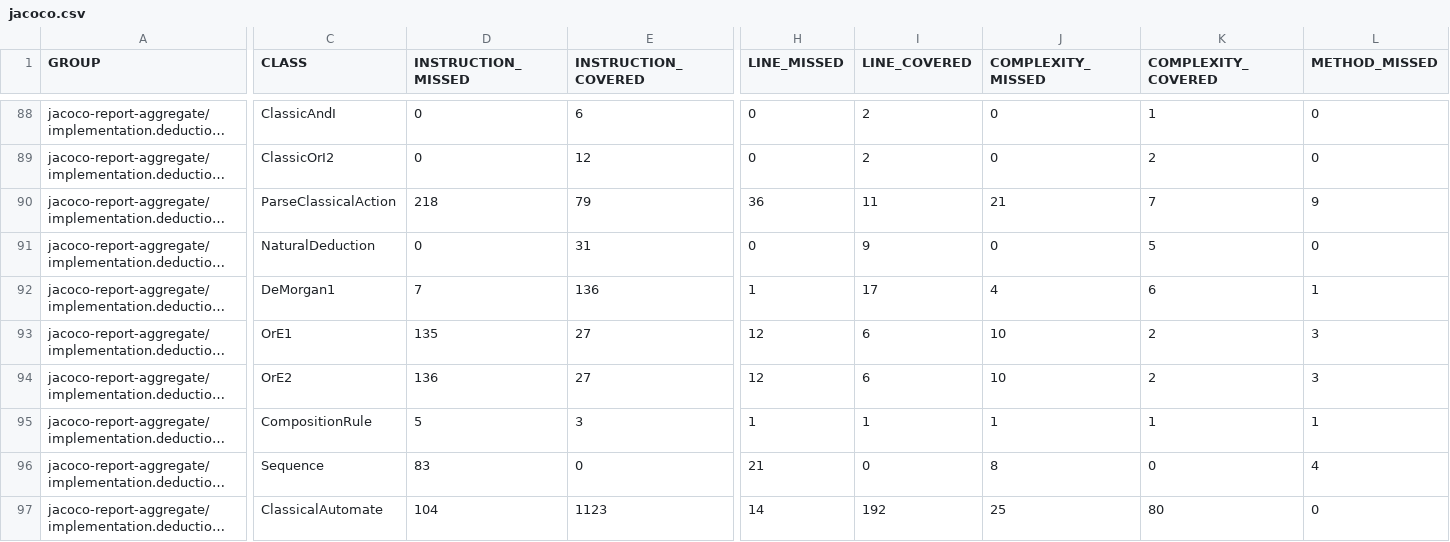
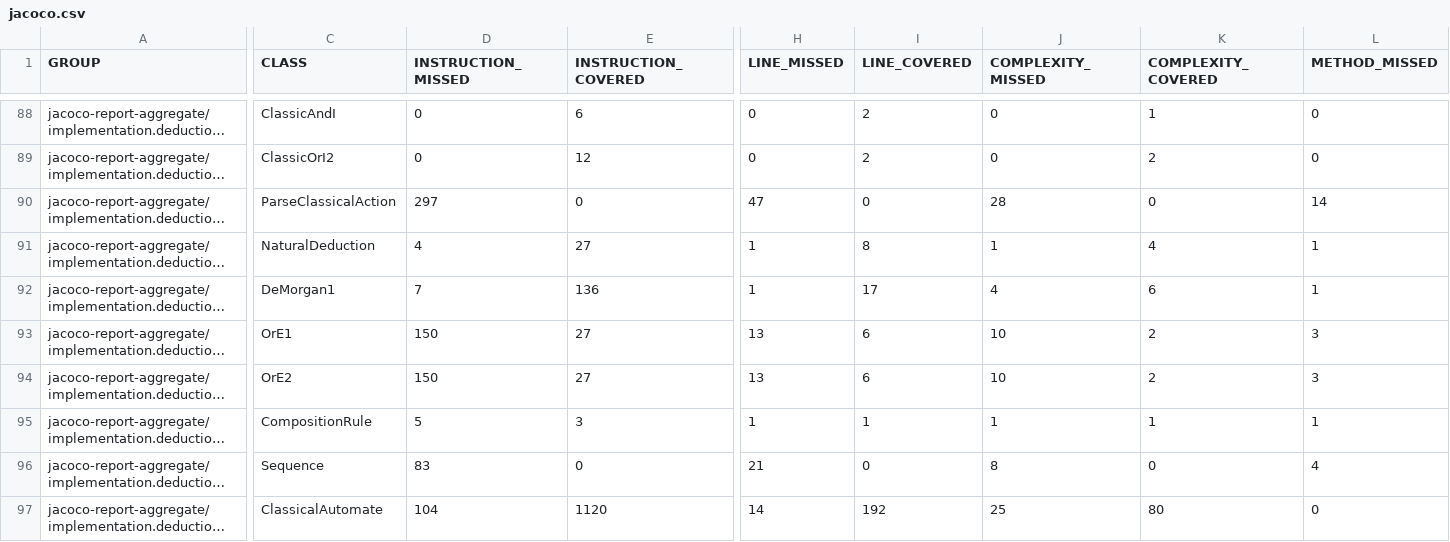
Before and after one commit to dan323/natural-deduction, a CSV file: jacoco-aggregate/jacoco.csv, drawn as a sheet; only a part is shown, gaps mark what is left out; long unchanged cells end in …; the diff covers the shown part only; the diff names each change by its address in the sheet, - before the commit and + after, or states it on an @@ line.

```diff
--- a/jacoco-aggregate/jacoco.csv
+++ b/jacoco-aggregate/jacoco.csv
-D90 (INSTRUCTION_MISSED): 218
+D90 (INSTRUCTION_MISSED): 297
-E90 (INSTRUCTION_COVERED): 79
+E90 (INSTRUCTION_COVERED): 0
-H90 (LINE_MISSED): 36
+H90 (LINE_MISSED): 47
-I90 (LINE_COVERED): 11
+I90 (LINE_COVERED): 0
-J90 (COMPLEXITY_MISSED): 21
+J90 (COMPLEXITY_MISSED): 28
-K90 (COMPLEXITY_COVERED): 7
+K90 (COMPLEXITY_COVERED): 0
-L90 (METHOD_MISSED): 9
+L90 (METHOD_MISSED): 14
-D91 (INSTRUCTION_MISSED): 0
+D91 (INSTRUCTION_MISSED): 4
-E91 (INSTRUCTION_COVERED): 31
+E91 (INSTRUCTION_COVERED): 27
-H91 (LINE_MISSED): 0
+H91 (LINE_MISSED): 1
-I91 (LINE_COVERED): 9
+I91 (LINE_COVERED): 8
-J91 (COMPLEXITY_MISSED): 0
+J91 (COMPLEXITY_MISSED): 1
-K91 (COMPLEXITY_COVERED): 5
+K91 (COMPLEXITY_COVERED): 4
-L91 (METHOD_MISSED): 0
+L91 (METHOD_MISSED): 1
-D93 (INSTRUCTION_MISSED): 135
+D93 (INSTRUCTION_MISSED): 150
-H93:H94 (LINE_MISSED): 12
+H93:H94 (LINE_MISSED): 13
-D94 (INSTRUCTION_MISSED): 136
+D94 (INSTRUCTION_MISSED): 150
-E97 (INSTRUCTION_COVERED): 1123
+E97 (INSTRUCTION_COVERED): 1120
```
Also changed, not shown: 22 edited cells elsewhere in this file, 27 other files.
